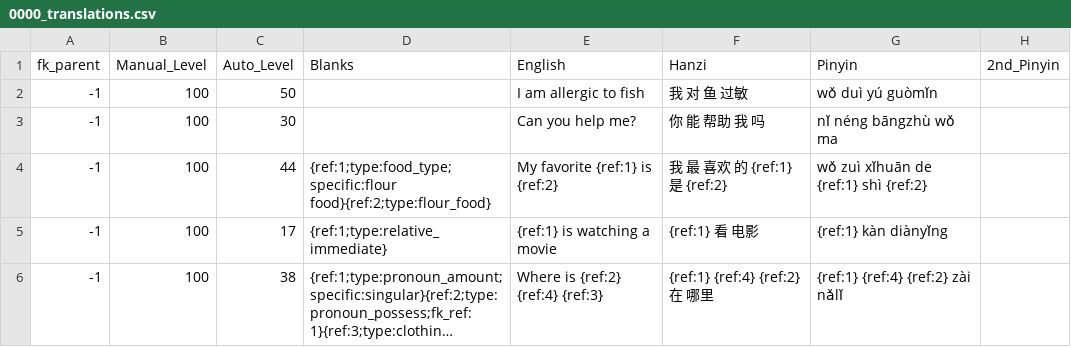
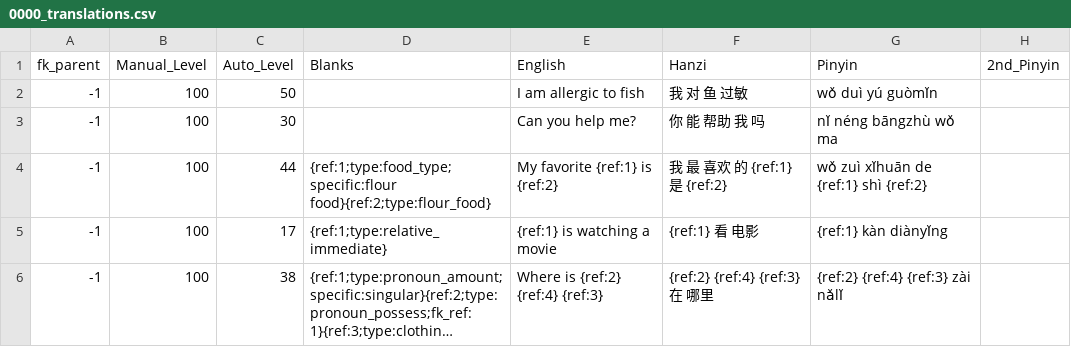
Before and after one commit to JasonFaas/mandarin-translations-sql-creation, a CSV file: data_raw/output/0000_translations.csv, drawn as a sheet; long unchanged cells end in …; the diff names each change by its address in the sheet, - before the commit and + after, or states it on an @@ line.

```diff
--- a/data_raw/output/0000_translations.csv
+++ b/data_raw/output/0000_translations.csv
-F6 (Hanzi): {ref:1} {ref:4} {ref:2} 在 哪里
+F6 (Hanzi): {ref:2} {ref:4} {ref:3} 在 哪里
-G6 (Pinyin): {ref:1} {ref:4} {ref:2} zài nǎlǐ
+G6 (Pinyin): {ref:2} {ref:4} {ref:3} zài nǎlǐ
```
Also changed, not shown: 2 other files.
